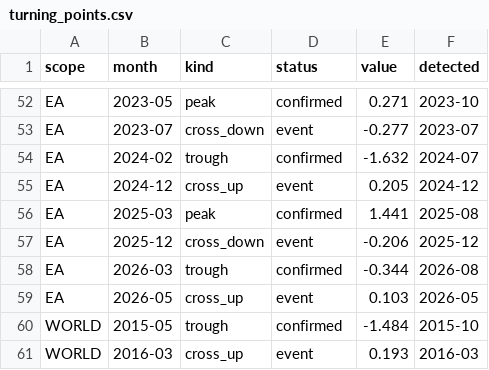
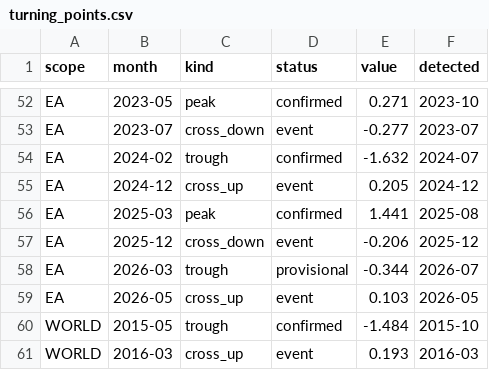
Before and after one commit to benrogacki/scoring-engine, a CSV file: examples/freight/output/turning_points.csv, drawn as a sheet; only a part is shown, gaps mark what is left out.

```diff
--- a/examples/freight/output/turning_points.csv
+++ b/examples/freight/output/turning_points.csv
@@ -57,3 +57,3 @@ EA,2025-03,peak,confirmed,1.441,2025-08
 EA,2025-12,cross_down,event,-0.206,2025-12
-EA,2026-03,trough,confirmed,-0.344,2026-08
+EA,2026-03,trough,provisional,-0.344,2026-07
 EA,2026-05,cross_up,event,0.103,2026-05
```
Also changed, not shown: examples/freight/output/composite.csv, examples/freight/output/indicator_panel.csv, 14 other files.
